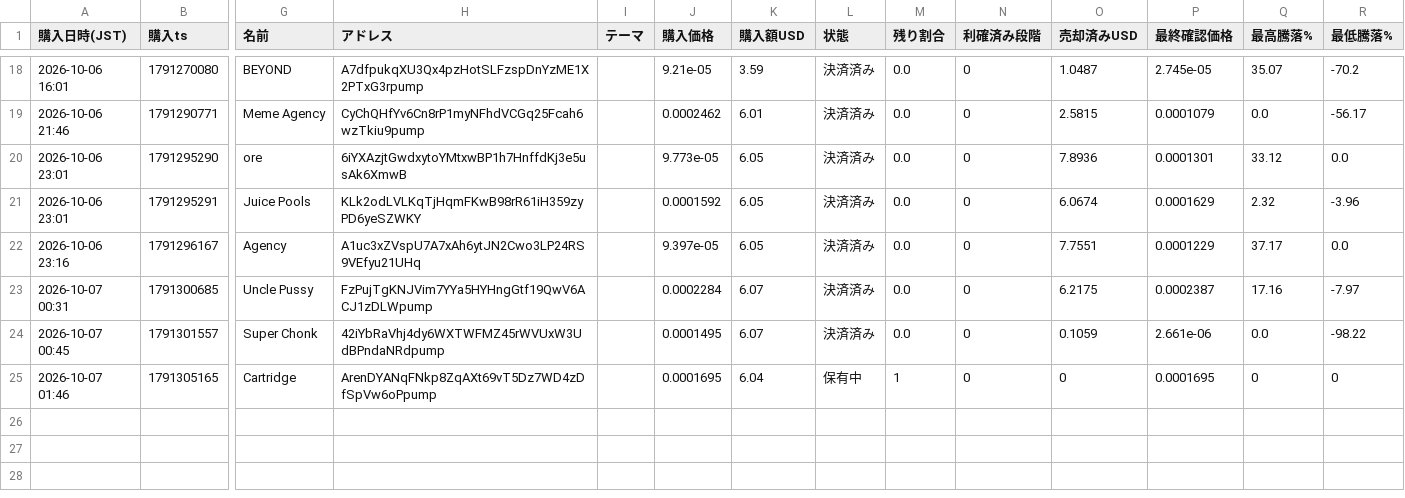
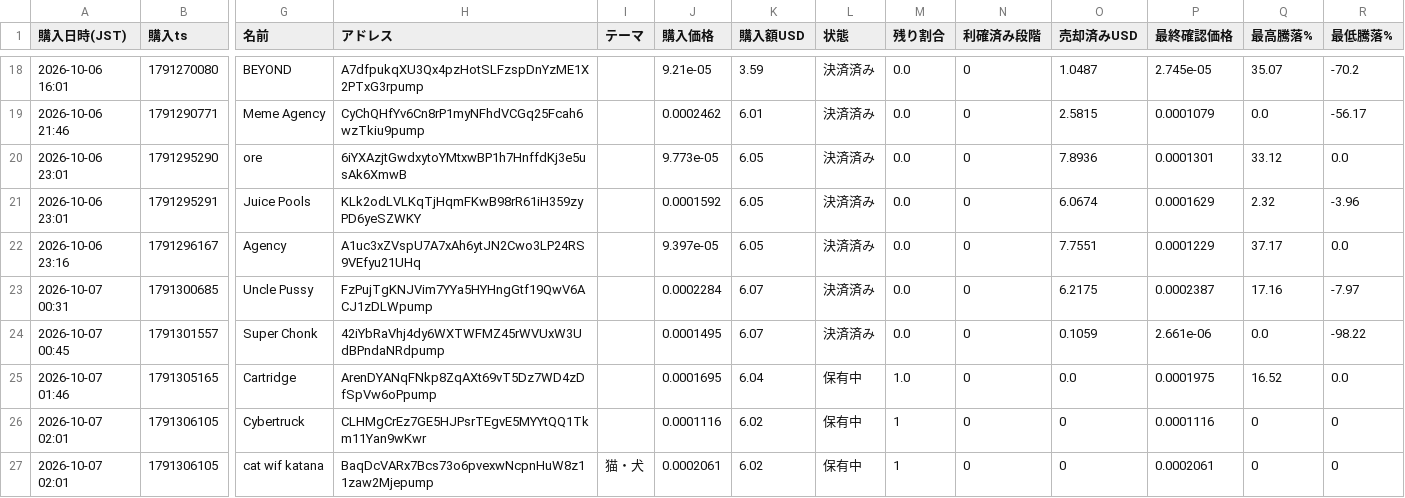
Before and after one commit to kokikkkk44/meme-scanner, a CSV file: data/paper_trades.csv, drawn as a sheet; only a part is shown, gaps mark what is left out; rows hold the shown columns only; the diff names each change by its address in the sheet, - before the commit and + after, or states it on an @@ line.

```diff
--- a/data/paper_trades.csv
+++ b/data/paper_trades.csv
-M25 (残り割合): 1
+M25 (残り割合): 1.0
-O25 (売却済みUSD): 0
+O25 (売却済みUSD): 0.0
-P25 (最終確認価格): 0.0001695
+P25 (最終確認価格): 0.0001975
-Q25 (最高騰落%): 0
+Q25 (最高騰落%): 16.52
-R25 (最低騰落%): 0
+R25 (最低騰落%): 0.0
+row 26: 2026-10-07 02:01 | 1791306105 | Cybertruck | CLHMgCrEz7GE5HJPsrTEgvE5MYYtQQ1Tkm11Yan9wKwr |  | 0.0001116 | 6.02 | 保有中 | 1 | 0 | 0 | 0.0001116 | 0 | 0
+row 27: 2026-10-07 02:01 | 1791306105 | cat wif katana | BaqDcVARx7Bcs73o6pvexwNcpnHuW8z11zaw2Mjepump | 猫・犬 | 0.0002061 | 6.02 | 保有中 | 1 | 0 | 0 | 0.0002061 | 0 | 0
```
Also changed, not shown: data/candidates.csv, 2 other files.
